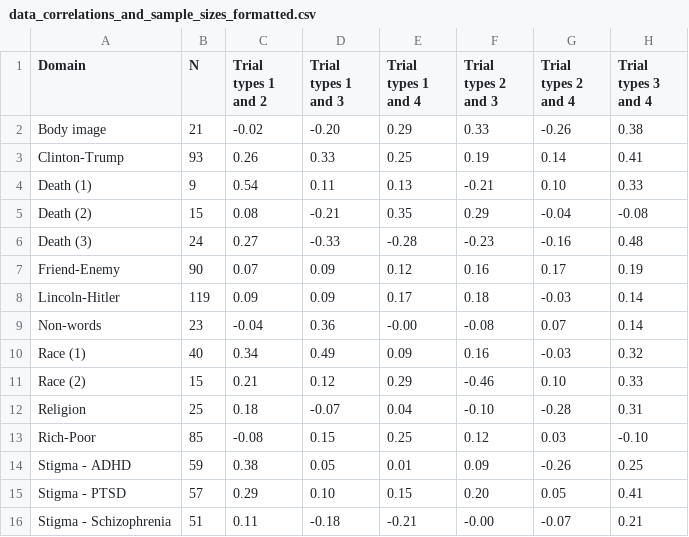
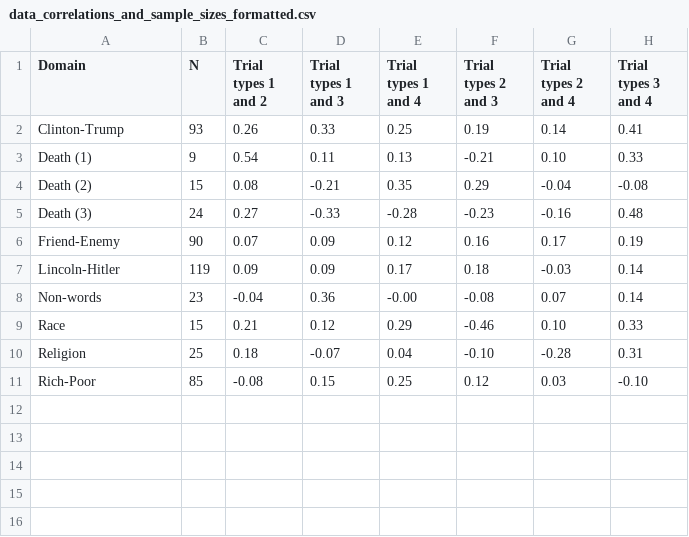
Before and after one commit to ianhussey/generic-pattern-among-irap-effects, a CSV file: data/summary/data_correlations_and_sample_sizes_formatted.csv, drawn as a sheet.

```diff
--- a/data/summary/data_correlations_and_sample_sizes_formatted.csv
+++ b/data/summary/data_correlations_and_sample_sizes_formatted.csv
@@ -1,3 +1,2 @@
 Domain,N,Trial types 1 and 2,Trial types 1 and 3,Trial types 1 and 4,Trial types 2 and 3,Trial types 2 and 4,Trial types 3 and 4
-Body image,21,-0.02,-0.20,0.29,0.33,-0.26,0.38
 Clinton-Trump,93,0.26,0.33,0.25,0.19,0.14,0.41
@@ -9,8 +8,4 @@ Lincoln-Hitler,119,0.09,0.09,0.17,0.18,-0.03,0.14
 Non-words,23,-0.04,0.36,-0.00,-0.08,0.07,0.14
-Race (1),40,0.34,0.49,0.09,0.16,-0.03,0.32
-Race (2),15,0.21,0.12,0.29,-0.46,0.10,0.33
+Race,15,0.21,0.12,0.29,-0.46,0.10,0.33
 Religion,25,0.18,-0.07,0.04,-0.10,-0.28,0.31
 Rich-Poor,85,-0.08,0.15,0.25,0.12,0.03,-0.10
-Stigma - ADHD,59,0.38,0.05,0.01,0.09,-0.26,0.25
-Stigma - PTSD,57,0.29,0.10,0.15,0.20,0.05,0.41
-Stigma - Schizophrenia,51,0.11,-0.18,-0.21,-0.00,-0.07,0.21
```
Also changed, not shown: data/summary/data_correlations_and_sample_sizes.csv, data/summary/data_means_and_sds.csv, 11 other files.
